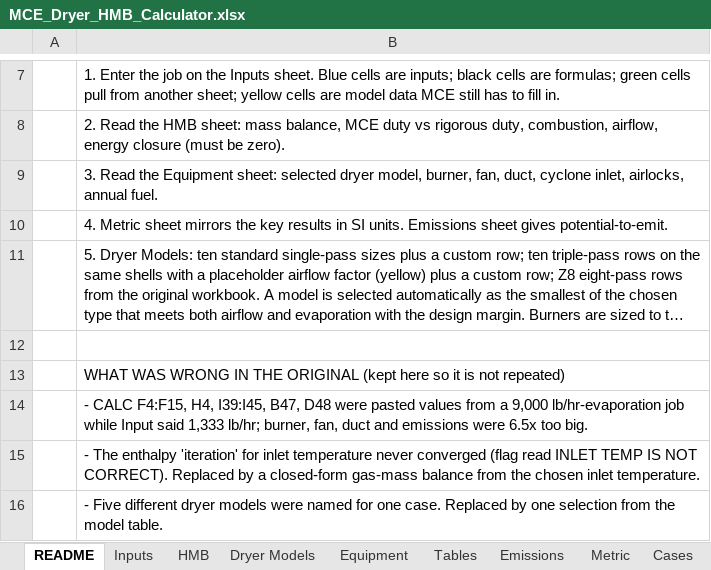
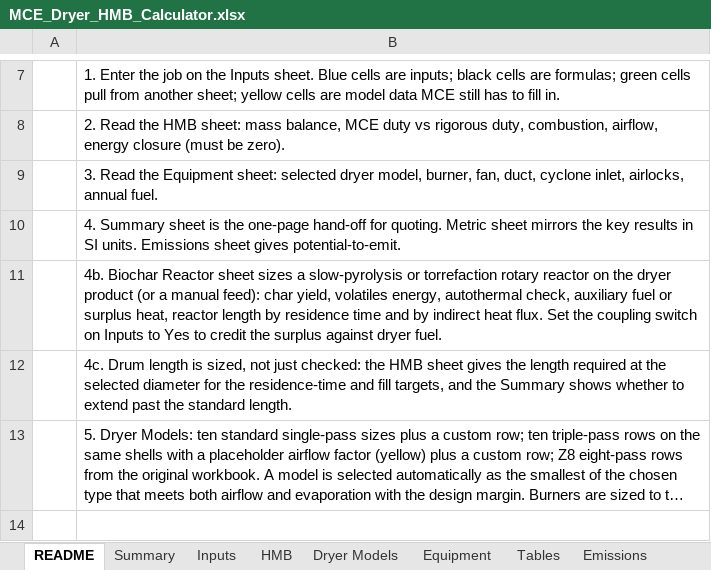
Before and after one commit to JasonShipley/CRM, an Excel workbook: docs/engineering/dryer-hmb-calculator/MCE_Dryer_HMB_Calculator.xlsx, sheet README, drawn as a sheet; only a part is shown, gaps mark what is left out; the shorter side is filled out with more unchanged rows; long unchanged cells end in …; values as stored, in another font and other column widths than the file's, no borders; the diff names each change by its address in the sheet, - before the commit and + after, or states it on an @@ line.

```diff
--- a/docs/engineering/dryer-hmb-calculator/MCE_Dryer_HMB_Calculator.xlsx (sheet README)
+++ b/docs/engineering/dryer-hmb-calculator/MCE_Dryer_HMB_Calculator.xlsx (sheet README)
+sheet tab: Summary
-B10: 4. Metric sheet…
+B10: 4. Summary sheet is the one-page hand-off for quoting. Metric sheet…
+row 11:  | 4b. Biochar Reactor sheet sizes a slow-pyrolysis or torrefaction rotary reactor on the dryer product (or a manual feed): char yield, volatiles energy, autothermal check, auxiliary fuel or surplus heat, reactor length by residence time and by indirect heat flux. Set the coupling switch on Inputs to Yes to credit the surplus against dryer fuel.
+row 12:  | 4c. Drum length is sized, not just checked: the HMB sheet gives the length required at the selected diameter for the residence-time and fill targets, and the Summary shows whether to extend past the standard length.
```
Also changed, not shown: sheet Inputs, sheet HMB, sheet Equipment, other sheet tabs, formulas that keep their value, 2 other files.
